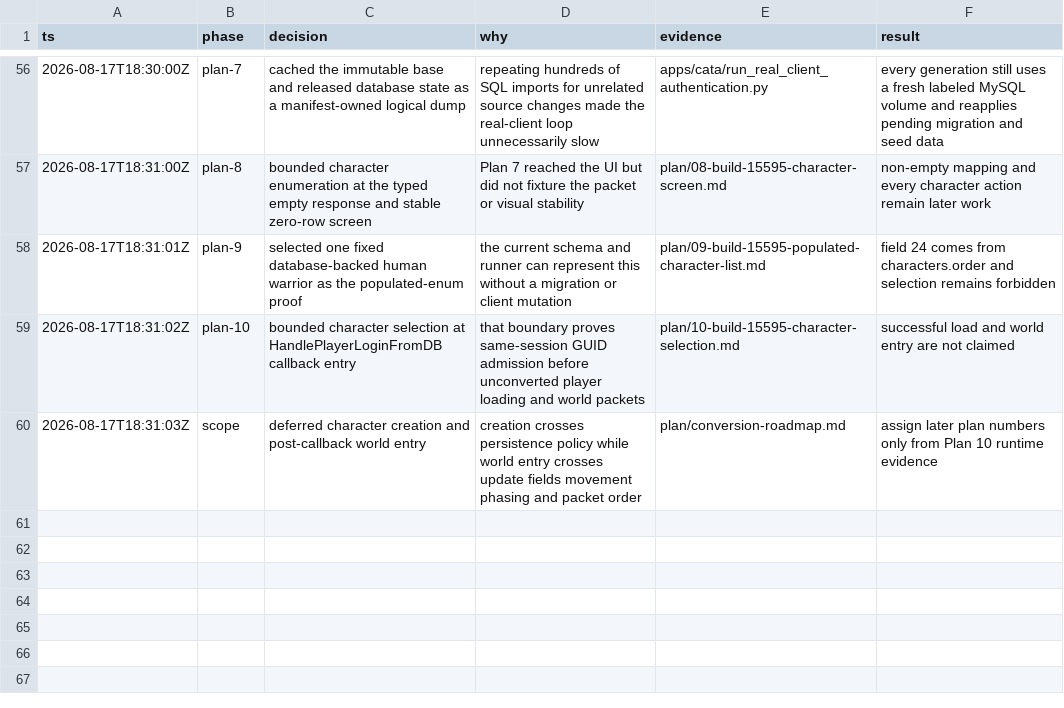
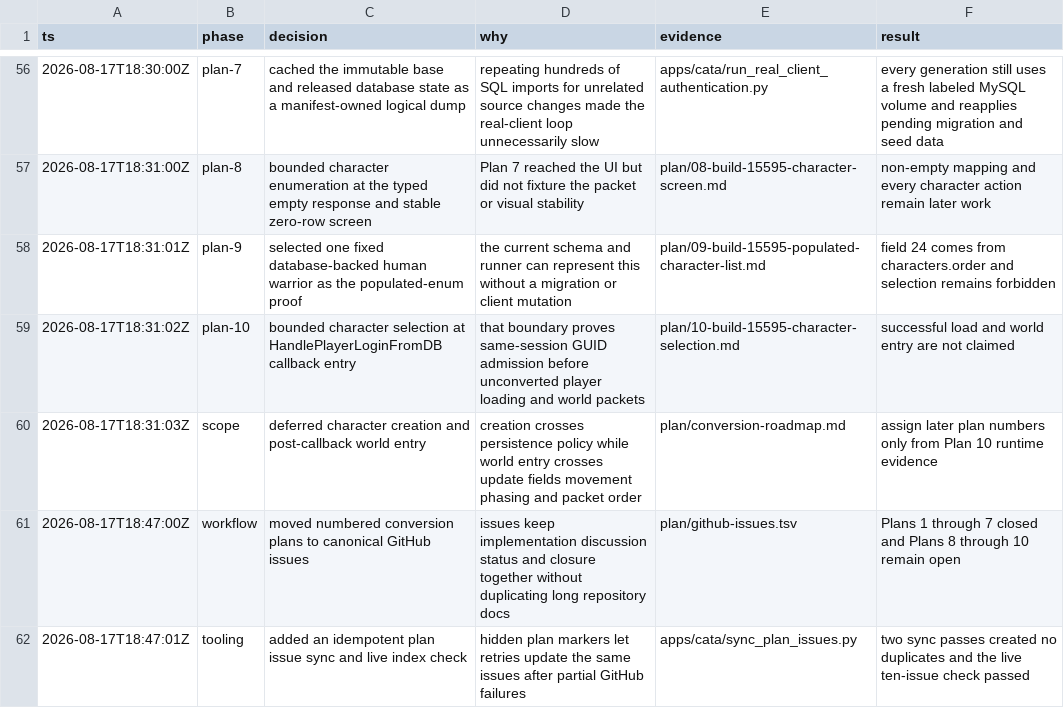
Before and after one commit to trolloks/azerothcore-cata, a TSV file: plan/decision-log.tsv, drawn as a sheet; only a part is shown, gaps mark what is left out; the diff names each change by its address in the sheet, - before the commit and + after, or states it on an @@ line.

Commit message:
docs: move conversion plans to GitHub issues

```diff
--- a/plan/decision-log.tsv
+++ b/plan/decision-log.tsv
+row 61: 2026-08-17T18:47:00Z | workflow | moved numbered conversion plans to canonical GitHub issues | issues keep implementation discussion status and closure together without duplicating long repository docs | plan/github-issues.tsv | Plans 1 through 7 closed and Plans 8 through 10 remain open
+row 62: 2026-08-17T18:47:01Z | tooling | added an idempotent plan issue sync and live index check | hidden plan markers let retries update the same issues after partial GitHub failures | apps/cata/sync_plan_issues.py | two sync passes created no duplicates and the live ten-issue check passed
```
Also changed, not shown: plan/conversion-status.tsv, 15 other files.
